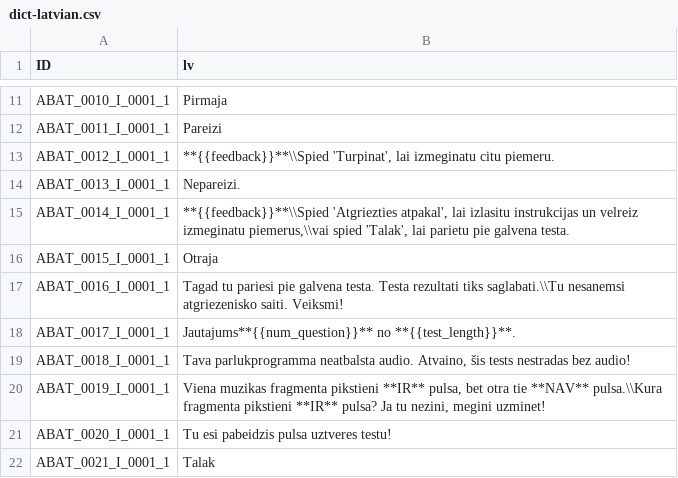
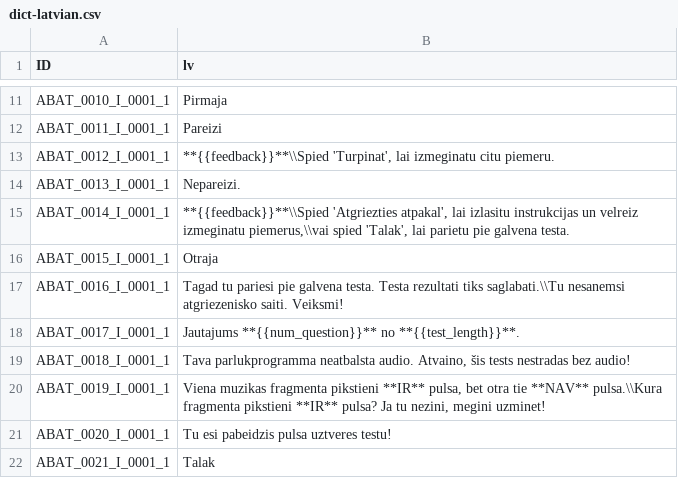
Before and after one commit to pmcharrison/cabat, a CSV file: data-raw/dict-latvian.csv, drawn as a sheet; only a part is shown, gaps mark what is left out.

Commit message:
Typo fix

```diff
--- a/data-raw/dict-latvian.csv
+++ b/data-raw/dict-latvian.csv
@@ -17,3 +17,3 @@
 "ABAT_0016_I_0001_1","Tagad tu pariesi pie galvena testa. Testa rezultati tiks saglabati.\\Tu nesanemsi atgriezenisko saiti. Veiksmi!"
-"ABAT_0017_I_0001_1","Jautajums**{{num_question}}** no **{{test_length}}**."
+"ABAT_0017_I_0001_1","Jautajums **{{num_question}}** no **{{test_length}}**."
 "ABAT_0018_I_0001_1","Tava parlukprogramma neatbalsta audio. Atvaino, šis tests nestradas bez audio!"
```
Also changed, not shown: 2 other files.
